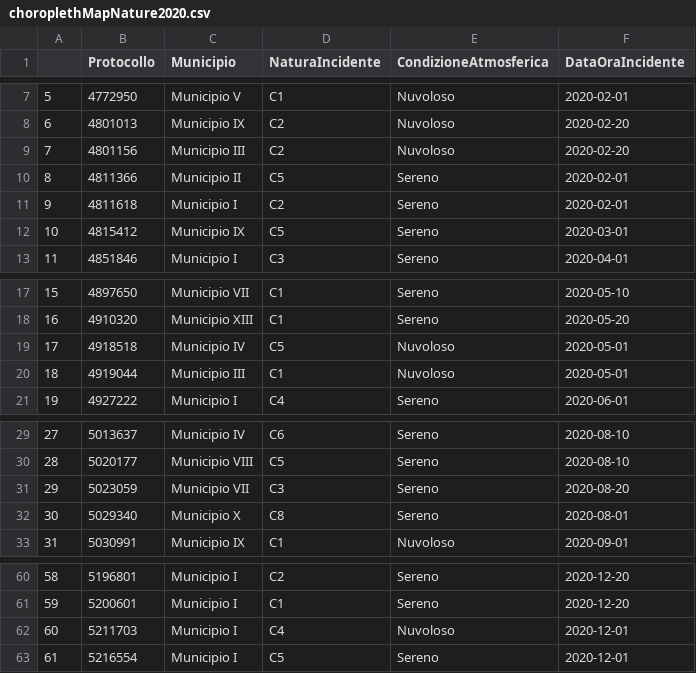
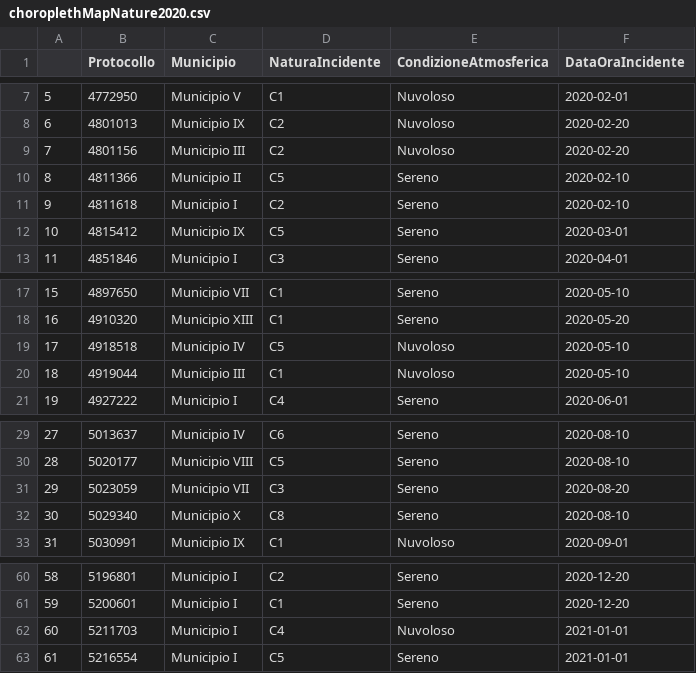
Before and after one commit to 2029254/RomeSafeRoads, a CSV file: dataset/processed/choroplethMap/choroplethMapNature2020.csv, drawn as a sheet; only a part is shown, gaps mark what is left out.

```diff
--- a/dataset/processed/choroplethMap/choroplethMapNature2020.csv
+++ b/dataset/processed/choroplethMap/choroplethMapNature2020.csv
@@ -9,4 +9,4 @@
 7,4801156,Municipio III,C2,Nuvoloso,2020-02-20
-8,4811366,Municipio II,C5,Sereno,2020-02-01
-9,4811618,Municipio I,C2,Sereno,2020-02-01
+8,4811366,Municipio II,C5,Sereno,2020-02-10
+9,4811618,Municipio I,C2,Sereno,2020-02-10
 10,4815412,Municipio IX,C5,Sereno,2020-03-01
@@ -18,4 +18,4 @@
 16,4910320,Municipio XIII,C1,Sereno,2020-05-20
-17,4918518,Municipio IV,C5,Nuvoloso,2020-05-01
-18,4919044,Municipio III,C1,Nuvoloso,2020-05-01
+17,4918518,Municipio IV,C5,Nuvoloso,2020-05-10
+18,4919044,Municipio III,C1,Nuvoloso,2020-05-10
 19,4927222,Municipio I,C4,Sereno,2020-06-01
@@ -31,3 +31,3 @@
 29,5023059,Municipio VII,C3,Sereno,2020-08-20
-30,5029340,Municipio X,C8,Sereno,2020-08-01
+30,5029340,Municipio X,C8,Sereno,2020-08-10
 31,5030991,Municipio IX,C1,Nuvoloso,2020-09-01
@@ -61,3 +61,3 @@
 59,5200601,Municipio I,C1,Sereno,2020-12-20
-60,5211703,Municipio I,C4,Nuvoloso,2020-12-01
-61,5216554,Municipio I,C5,Sereno,2020-12-01
+60,5211703,Municipio I,C4,Nuvoloso,2021-01-01
+61,5216554,Municipio I,C5,Sereno,2021-01-01
```
Also changed, not shown: dataset/processed/choroplethMap/choroplethMapNature2019.csv, dataset/processed/choroplethMap/choroplethMapNature2021.csv, 8 other files.
